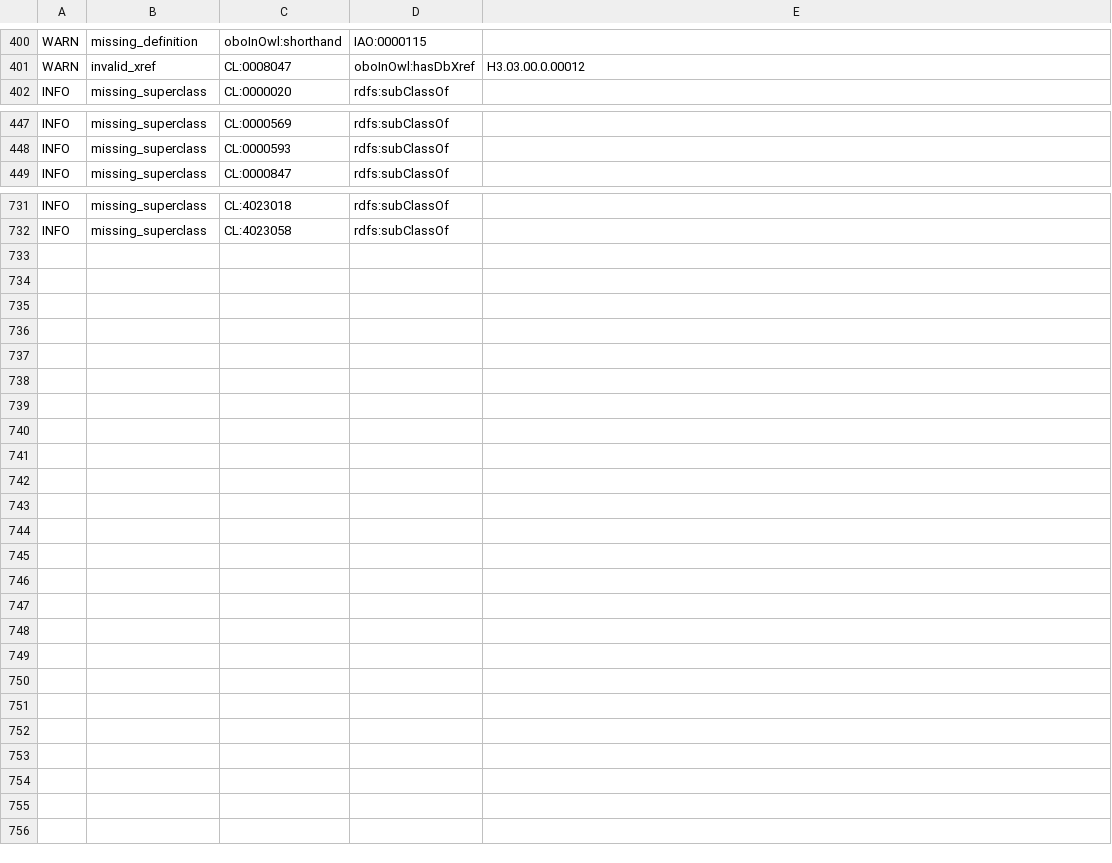
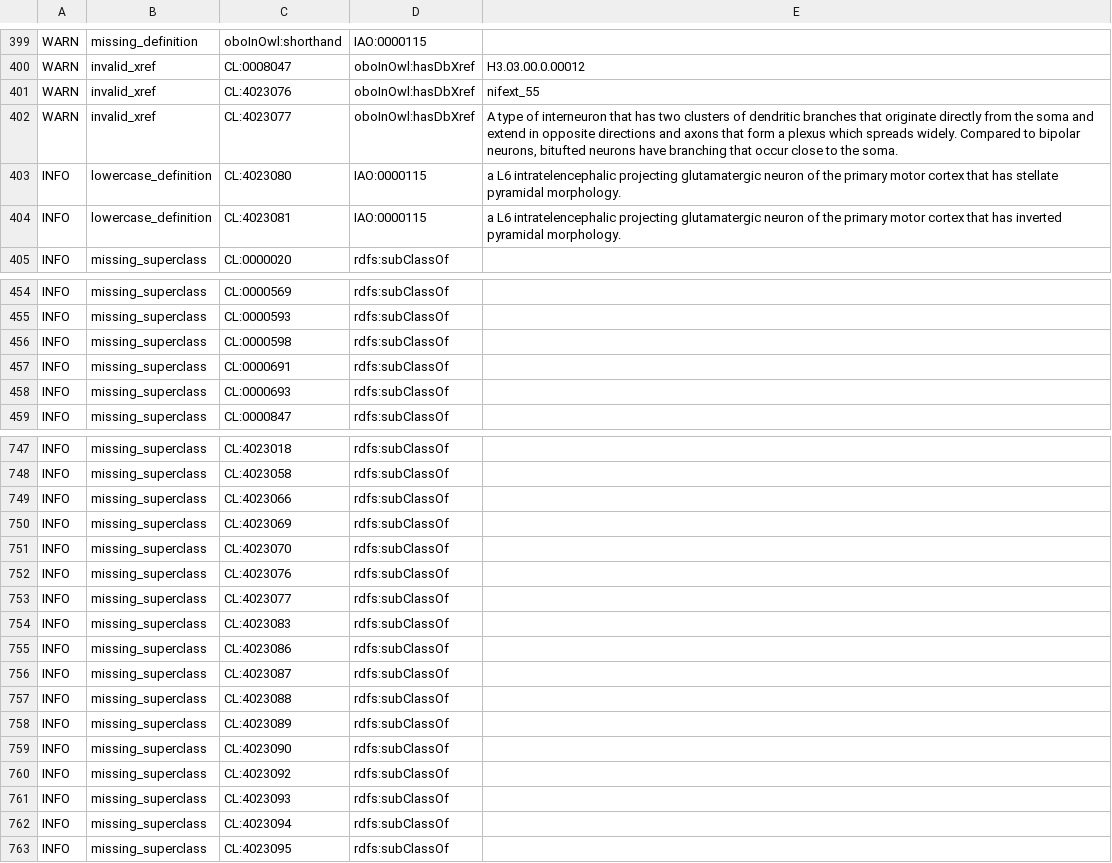
Before and after one commit to obophenotype/cell-ontology, a TSV file: src/ontology/reports/cl-edit.owl-obo-report.tsv, drawn as a sheet; only a part is shown, gaps mark what is left out; the diff covers the shown part only.

```diff
--- a/src/ontology/reports/cl-edit.owl-obo-report.tsv
+++ b/src/ontology/reports/cl-edit.owl-obo-report.tsv
@@ -401,2 +400,6 @@ WARN	missing_definition	oboInOwl:shorthand	IAO:0000115
 WARN	invalid_xref	CL:0008047	oboInOwl:hasDbXref	H3.03.00.0.00012
+WARN	invalid_xref	CL:4023076	oboInOwl:hasDbXref	nifext_55
+WARN	invalid_xref	CL:4023077	oboInOwl:hasDbXref	A type of interneuron that has two clusters of dendritic branches that originate directly from the soma and extend in opposite directions and axons that form a plexus which spreads widely. Compared to bipolar neurons, bitufted neurons have branching that occur close to the soma.
+INFO	lowercase_definition	CL:4023080	IAO:0000115	a L6 intratelencephalic projecting glutamatergic neuron of the primary motor cortex that has stellate pyramidal morphology.
+INFO	lowercase_definition	CL:4023081	IAO:0000115	a L6 intratelencephalic projecting glutamatergic neuron of the primary motor cortex that has inverted pyramidal morphology.
 INFO	missing_superclass	CL:0000020	rdfs:subClassOf	
@@ -448,2 +455,5 @@ INFO	missing_superclass	CL:0000569	rdfs:subClassOf
 INFO	missing_superclass	CL:0000593	rdfs:subClassOf	
+INFO	missing_superclass	CL:0000598	rdfs:subClassOf	
+INFO	missing_superclass	CL:0000691	rdfs:subClassOf	
+INFO	missing_superclass	CL:0000693	rdfs:subClassOf	
 INFO	missing_superclass	CL:0000847	rdfs:subClassOf	
@@ -732 +748,16 @@ INFO	missing_superclass	CL:4023018	rdfs:subClassOf
 INFO	missing_superclass	CL:4023058	rdfs:subClassOf	
+INFO	missing_superclass	CL:4023066	rdfs:subClassOf	
+INFO	missing_superclass	CL:4023069	rdfs:subClassOf	
+INFO	missing_superclass	CL:4023070	rdfs:subClassOf	
+INFO	missing_superclass	CL:4023076	rdfs:subClassOf	
+INFO	missing_superclass	CL:4023077	rdfs:subClassOf	
+INFO	missing_superclass	CL:4023083	rdfs:subClassOf	
+INFO	missing_superclass	CL:4023086	rdfs:subClassOf	
+INFO	missing_superclass	CL:4023087	rdfs:subClassOf	
+INFO	missing_superclass	CL:4023088	rdfs:subClassOf	
+INFO	missing_superclass	CL:4023089	rdfs:subClassOf	
+INFO	missing_superclass	CL:4023090	rdfs:subClassOf	
+INFO	missing_superclass	CL:4023092	rdfs:subClassOf	
+INFO	missing_superclass	CL:4023093	rdfs:subClassOf	
+INFO	missing_superclass	CL:4023094	rdfs:subClassOf	
+INFO	missing_superclass	CL:4023095	rdfs:subClassOf	
```
Also changed, not shown: 11 added rows and 2 removed rows elsewhere in this file, src/ontology/subsets/BDS_subset.tsv, subsets/BDS_subset.tsv, 30 other files.
